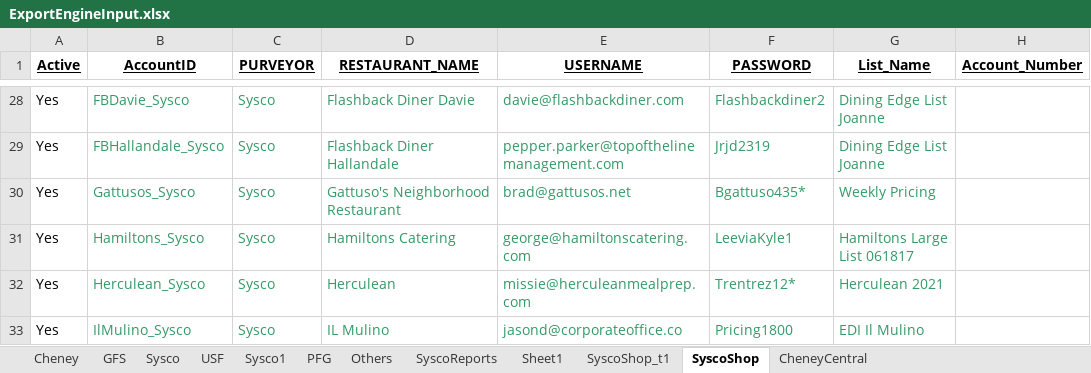
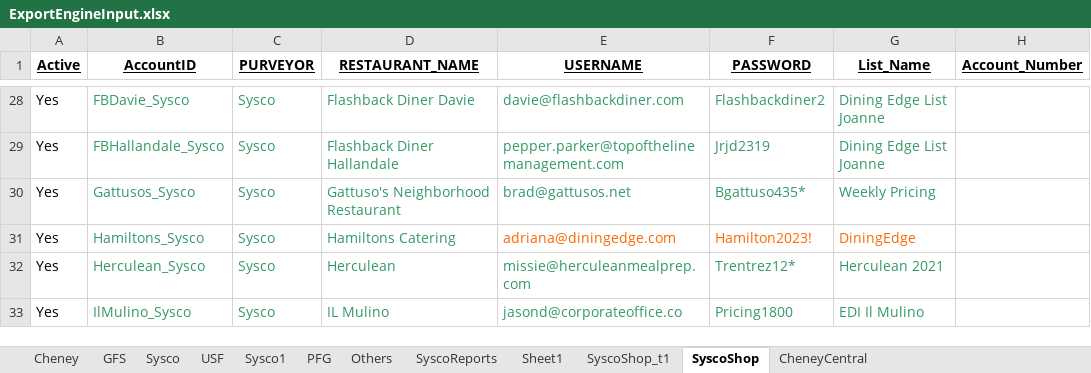
Before and after one commit to Mohi45/SyscoShop, an Excel workbook: src/main/java/Resources/ExportEngineInput.xlsx, sheet SyscoShop, drawn as a sheet; only a part is shown, gaps mark what is left out; values as stored, in another font and other column widths than the file's, no borders; the diff names each change by its address in the sheet, - before the commit and + after, or states it on an @@ line.

Commit message:
Updated

```diff
--- a/src/main/java/Resources/ExportEngineInput.xlsx (sheet SyscoShop)
+++ b/src/main/java/Resources/ExportEngineInput.xlsx (sheet SyscoShop)
-E31 (USERNAME): george@hamiltonscatering.com
+E31 (USERNAME): adriana@diningedge.com
-E31:G31 text colour: #339966
+E31:G31 text colour: #FF6600
-F31 (PASSWORD): LeeviaKyle1
+F31 (PASSWORD): Hamilton2023!
-G31 (List_Name): Hamiltons Large List 061817
+G31 (List_Name): DiningEdge
```
